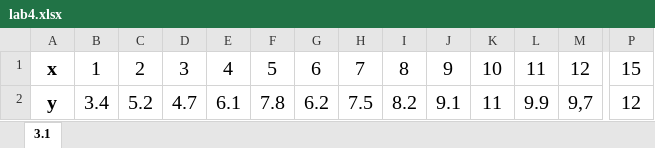
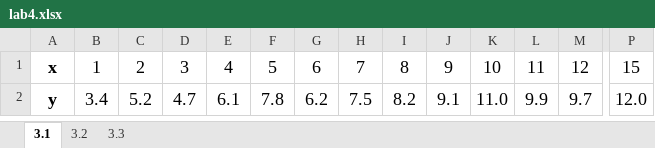
Before and after one commit to FearlessAtom/system-analysis-and-decision-theory, an Excel workbook: lab4.xlsx, sheet 3.1, drawn as a sheet; only a part is shown, gaps mark what is left out; values as stored, in another font and other column widths than the file's, no borders; charts and pictures not drawn; the diff covers the shown part only; the diff names each change by its address in the sheet, - before the commit and + after, or states it on an @@ line.

```diff
--- a/lab4.xlsx (sheet 3.1)
+++ b/lab4.xlsx (sheet 3.1)
+sheet tab: 3.2
+sheet tab: 3.3
@@ A1:P2 text size: smaller @@
-K2: 11
+K2: 11.0
-M2: 9,7
+M2: 9.7
-P2: 12
+P2: 12.0
```
Also changed, not shown: cell formats elsewhere in this sheet, charts or pictures.
